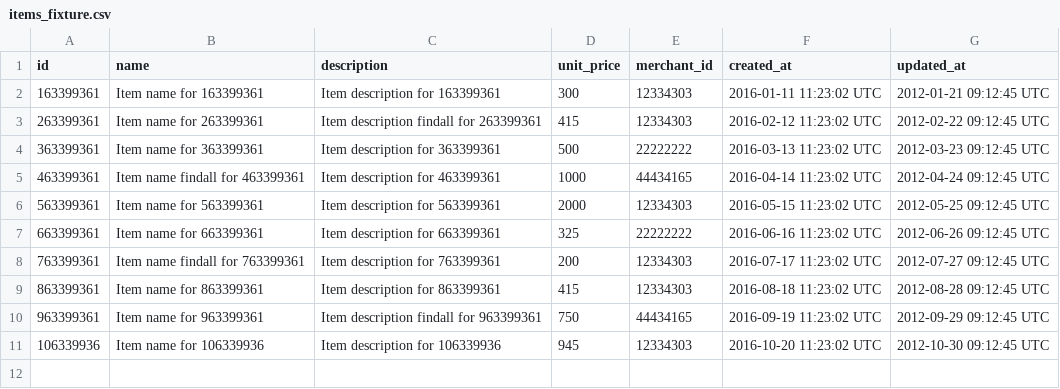
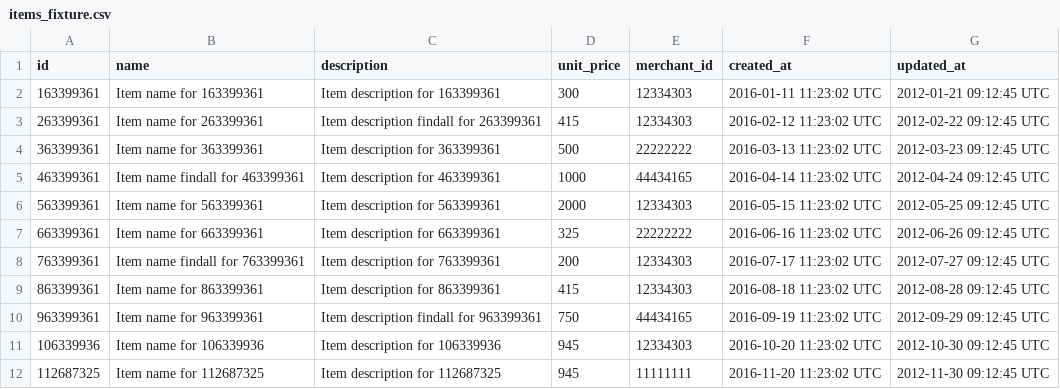
Before and after one commit to DavidKnott/black_thursday, a CSV file: data/items_fixture.csv, drawn as a sheet; the diff names each change by its address in the sheet, - before the commit and + after, or states it on an @@ line.

```diff
--- a/data/items_fixture.csv
+++ b/data/items_fixture.csv
+row 12: 112687325 | Item name for 112687325 | Item description for 112687325 | 945 | 11111111 | 2016-11-20 11:23:02 UTC | 2012-11-30 09:12:45 UTC
```
Also changed, not shown: data/invoice_items_fixture.csv, 12 other files.
